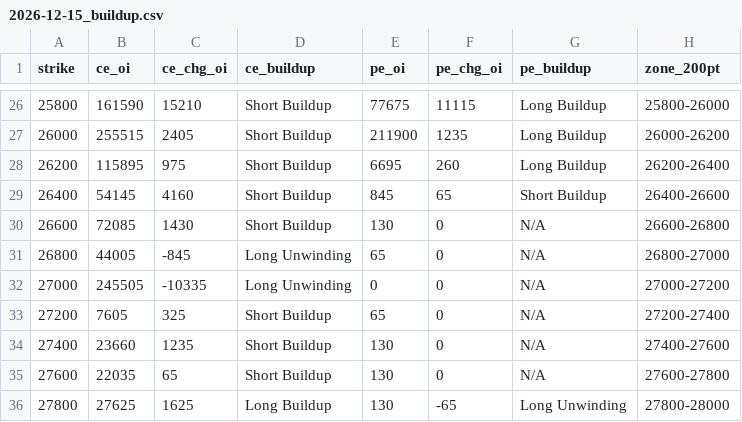
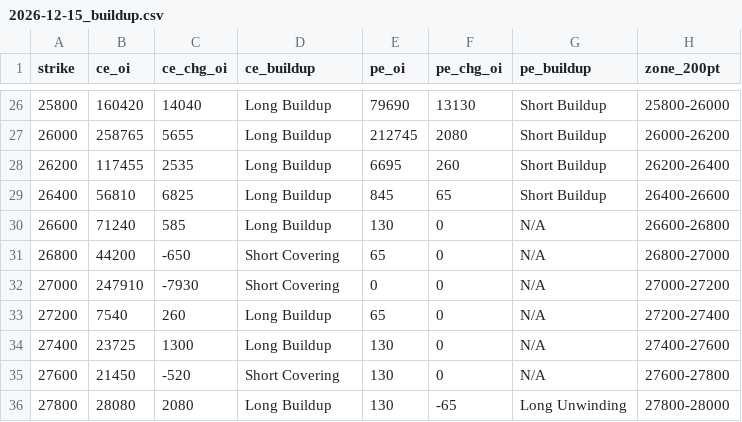
Before and after one commit to ddtambe/Nifty50_Options, a CSV file: data/2026-11-26/2026-12-15_buildup.csv, drawn as a sheet; only a part is shown, gaps mark what is left out; the diff covers the shown part only.

```diff
--- a/data/2026-11-26/2026-12-15_buildup.csv
+++ b/data/2026-11-26/2026-12-15_buildup.csv
@@ -26,11 +26,11 @@ strike,ce_oi,ce_chg_oi,ce_buildup,pe_oi,pe_chg_oi,pe_buildup,zone_200pt
-25800,161590,15210,Short Buildup,77675,11115,Long Buildup,25800-26000
-26000,255515,2405,Short Buildup,211900,1235,Long Buildup,26000-26200
-26200,115895,975,Short Buildup,6695,260,Long Buildup,26200-26400
-26400,54145,4160,Short Buildup,845,65,Short Buildup,26400-26600
-26600,72085,1430,Short Buildup,130,0,N/A,26600-26800
-26800,44005,-845,Long Unwinding,65,0,N/A,26800-27000
-27000,245505,-10335,Long Unwinding,0,0,N/A,27000-27200
-27200,7605,325,Short Buildup,65,0,N/A,27200-27400
-27400,23660,1235,Short Buildup,130,0,N/A,27400-27600
-27600,22035,65,Short Buildup,130,0,N/A,27600-27800
-27800,27625,1625,Long Buildup,130,-65,Long Unwinding,27800-28000
+25800,160420,14040,Long Buildup,79690,13130,Short Buildup,25800-26000
+26000,258765,5655,Long Buildup,212745,2080,Short Buildup,26000-26200
+26200,117455,2535,Long Buildup,6695,260,Short Buildup,26200-26400
+26400,56810,6825,Long Buildup,845,65,Short Buildup,26400-26600
+26600,71240,585,Long Buildup,130,0,N/A,26600-26800
+26800,44200,-650,Short Covering,65,0,N/A,26800-27000
+27000,247910,-7930,Short Covering,0,0,N/A,27000-27200
+27200,7540,260,Long Buildup,65,0,N/A,27200-27400
+27400,23725,1300,Long Buildup,130,0,N/A,27400-27600
+27600,21450,-520,Short Covering,130,0,N/A,27600-27800
+27800,28080,2080,Long Buildup,130,-65,Long Unwinding,27800-28000
```
Also changed, not shown: 36 edited cells elsewhere in this file, data/2026-11-26/2026-12-01_raw.csv, data/2026-11-26/2026-12-08_buildup.csv, 7 other files.
